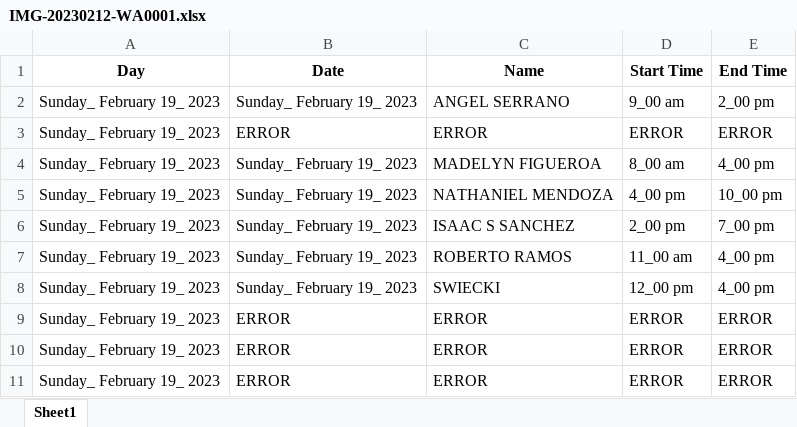
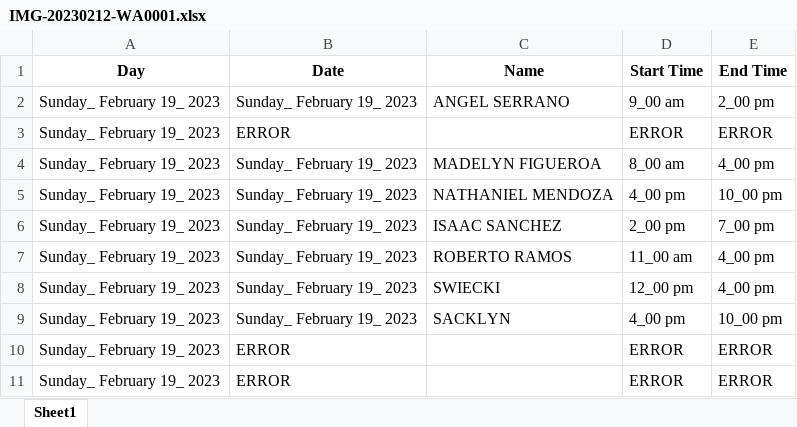
Before and after one commit to dathanhansell/ScheduleScanner, an Excel workbook: schedule/IMG-20230212-WA0001.xlsx, sheet Sheet1, drawn as a sheet; values as stored, in another font and other column widths than the file's, no borders; removed rows and columns are numbered as before the commit, all else as after; the diff names each change by its address in the sheet, - before the commit and + after, or states it on an @@ line.

```diff
--- a/schedule/IMG-20230212-WA0001.xlsx (sheet Sheet1)
+++ b/schedule/IMG-20230212-WA0001.xlsx (sheet Sheet1)
-C3 (Name): ERROR
+C3 (Name): (empty)
-C6 (Name): ISAAC S SANCHEZ
+C6 (Name): ISAAC SANCHEZ
-row 9: Sunday_ February 19_ 2023 | ERROR | ERROR | ERROR | ERROR
+row 9: Sunday_ February 19_ 2023 | Sunday_ February 19_ 2023 | SACKLYN | 4_00 pm | 10_00 pm
-C10:C11 (Name): ERROR
+C10:C11 (Name): (empty)
```
Also changed, not shown: schedule/IMG-20230129-WA0000.xlsx, schedule/IMG-20230129-WA0001.xlsx, 3 other files.
